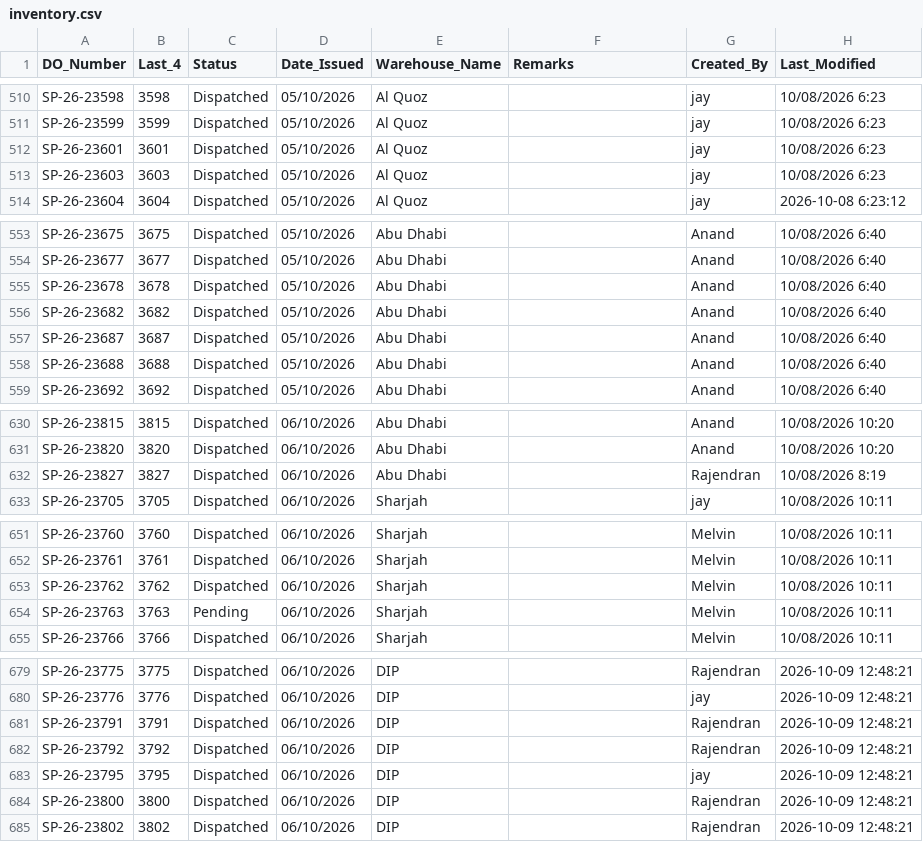
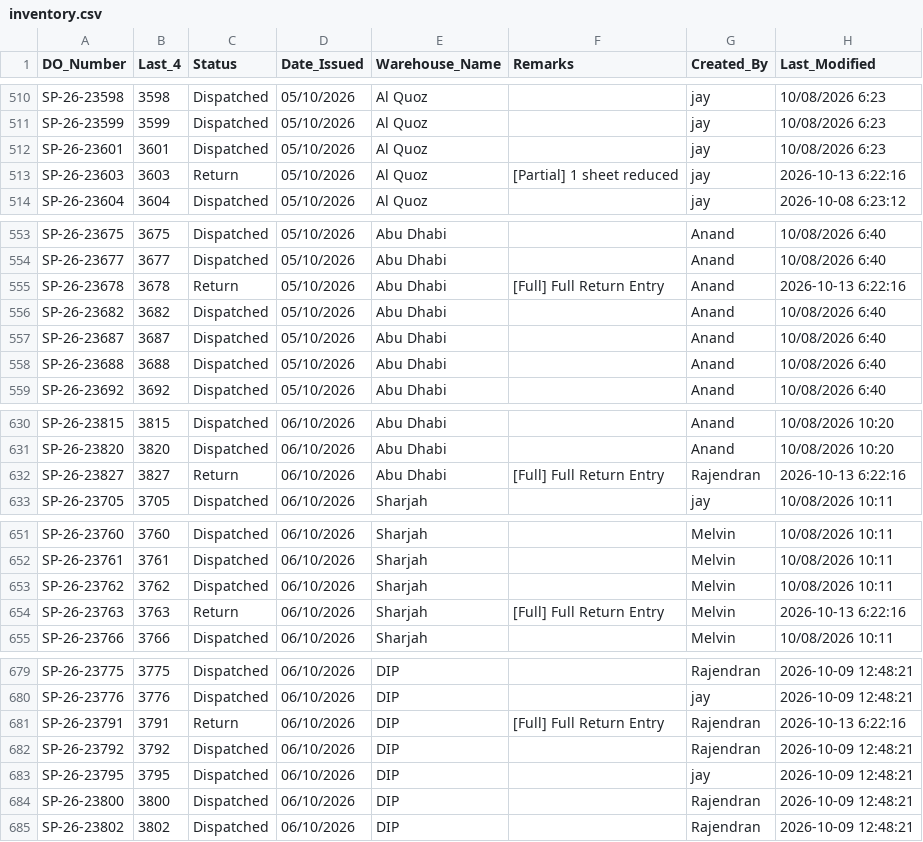
Before and after one commit to inventorycontrol79/warehouse-app, a CSV file: inventory.csv, drawn as a sheet; only a part is shown, gaps mark what is left out; the diff covers the shown part only.

```diff
--- a/inventory.csv
+++ b/inventory.csv
@@ -512,3 +512,3 @@ SP-26-23599,3599,Dispatched,05/10/2026,Al Quoz,,jay,10/08/2026 6:23
 SP-26-23601,3601,Dispatched,05/10/2026,Al Quoz,,jay,10/08/2026 6:23
-SP-26-23603,3603,Dispatched,05/10/2026,Al Quoz,,jay,10/08/2026 6:23
+SP-26-23603,3603,Return,05/10/2026,Al Quoz,[Partial] 1 sheet reduced,jay,2026-10-13 6:22:16
 SP-26-23604,3604,Dispatched,05/10/2026,Al Quoz,,jay,2026-10-08 6:23:12
@@ -554,3 +554,3 @@ SP-26-23675,3675,Dispatched,05/10/2026,Abu Dhabi,,Anand,10/08/2026 6:40
 SP-26-23677,3677,Dispatched,05/10/2026,Abu Dhabi,,Anand,10/08/2026 6:40
-SP-26-23678,3678,Dispatched,05/10/2026,Abu Dhabi,,Anand,10/08/2026 6:40
+SP-26-23678,3678,Return,05/10/2026,Abu Dhabi,[Full] Full Return Entry,Anand,2026-10-13 6:22:16
 SP-26-23682,3682,Dispatched,05/10/2026,Abu Dhabi,,Anand,10/08/2026 6:40
@@ -631,3 +631,3 @@ SP-26-23815,3815,Dispatched,06/10/2026,Abu Dhabi,,Anand,10/08/2026 10:20
 SP-26-23820,3820,Dispatched,06/10/2026,Abu Dhabi,,Anand,10/08/2026 10:20
-SP-26-23827,3827,Dispatched,06/10/2026,Abu Dhabi,,Rajendran,10/08/2026 8:19
+SP-26-23827,3827,Return,06/10/2026,Abu Dhabi,[Full] Full Return Entry,Rajendran,2026-10-13 6:22:16
 SP-26-23705,3705,Dispatched,06/10/2026,Sharjah,,jay,10/08/2026 10:11
@@ -653,3 +653,3 @@ SP-26-23761,3761,Dispatched,06/10/2026,Sharjah,,Melvin,10/08/2026 10:11
 SP-26-23762,3762,Dispatched,06/10/2026,Sharjah,,Melvin,10/08/2026 10:11
-SP-26-23763,3763,Pending,06/10/2026,Sharjah,,Melvin,10/08/2026 10:11
+SP-26-23763,3763,Return,06/10/2026,Sharjah,[Full] Full Return Entry,Melvin,2026-10-13 6:22:16
 SP-26-23766,3766,Dispatched,06/10/2026,Sharjah,,Melvin,10/08/2026 10:11
@@ -680,3 +680,3 @@ SP-26-23775,3775,Dispatched,06/10/2026,DIP,,Rajendran,2026-10-09 12:48:21
 SP-26-23776,3776,Dispatched,06/10/2026,DIP,,jay,2026-10-09 12:48:21
-SP-26-23791,3791,Dispatched,06/10/2026,DIP,,Rajendran,2026-10-09 12:48:21
+SP-26-23791,3791,Return,06/10/2026,DIP,[Full] Full Return Entry,Rajendran,2026-10-13 6:22:16
 SP-26-23792,3792,Dispatched,06/10/2026,DIP,,Rajendran,2026-10-09 12:48:21
```
Also changed, not shown: 84 edited cells elsewhere in this file.
